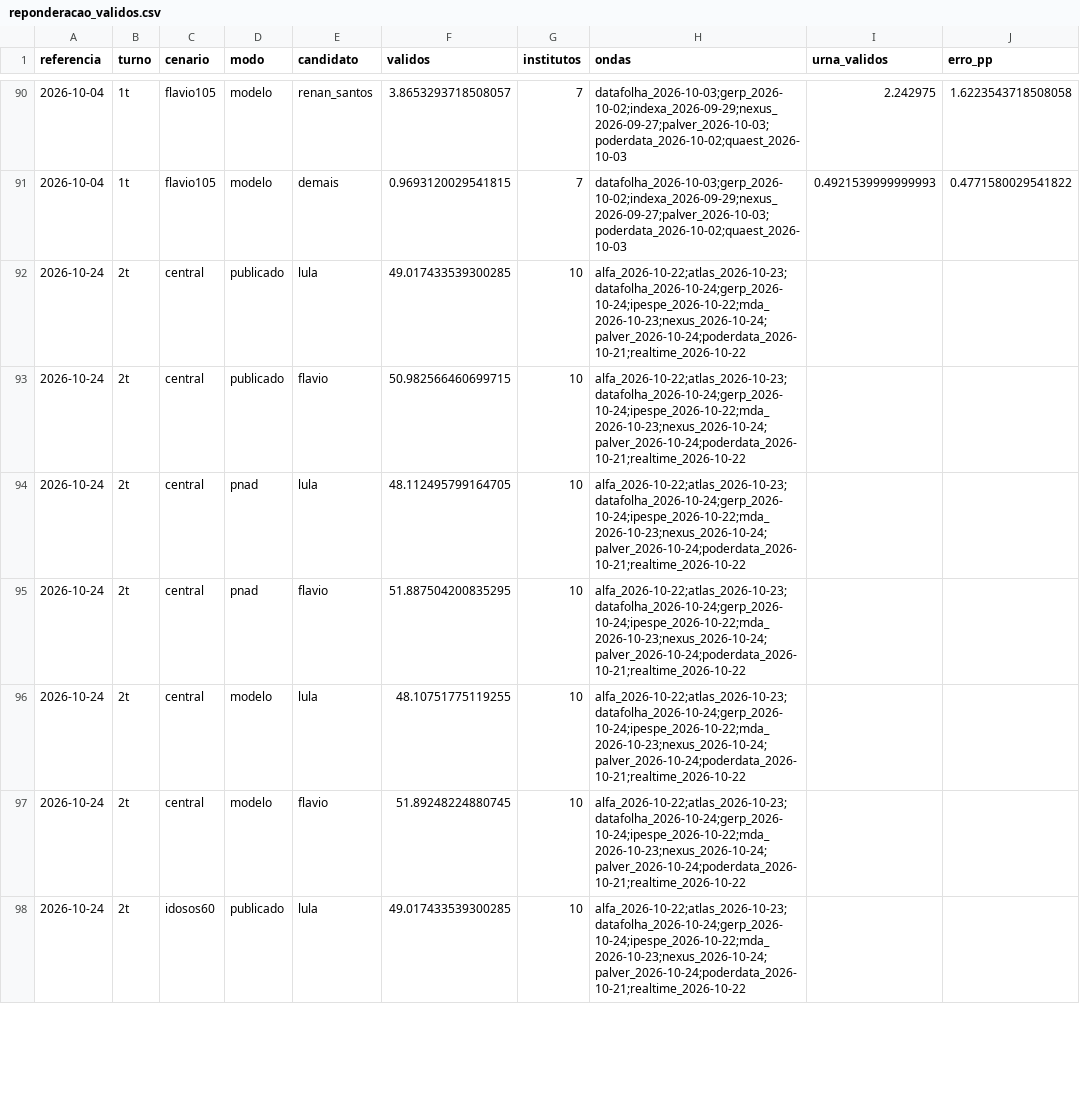
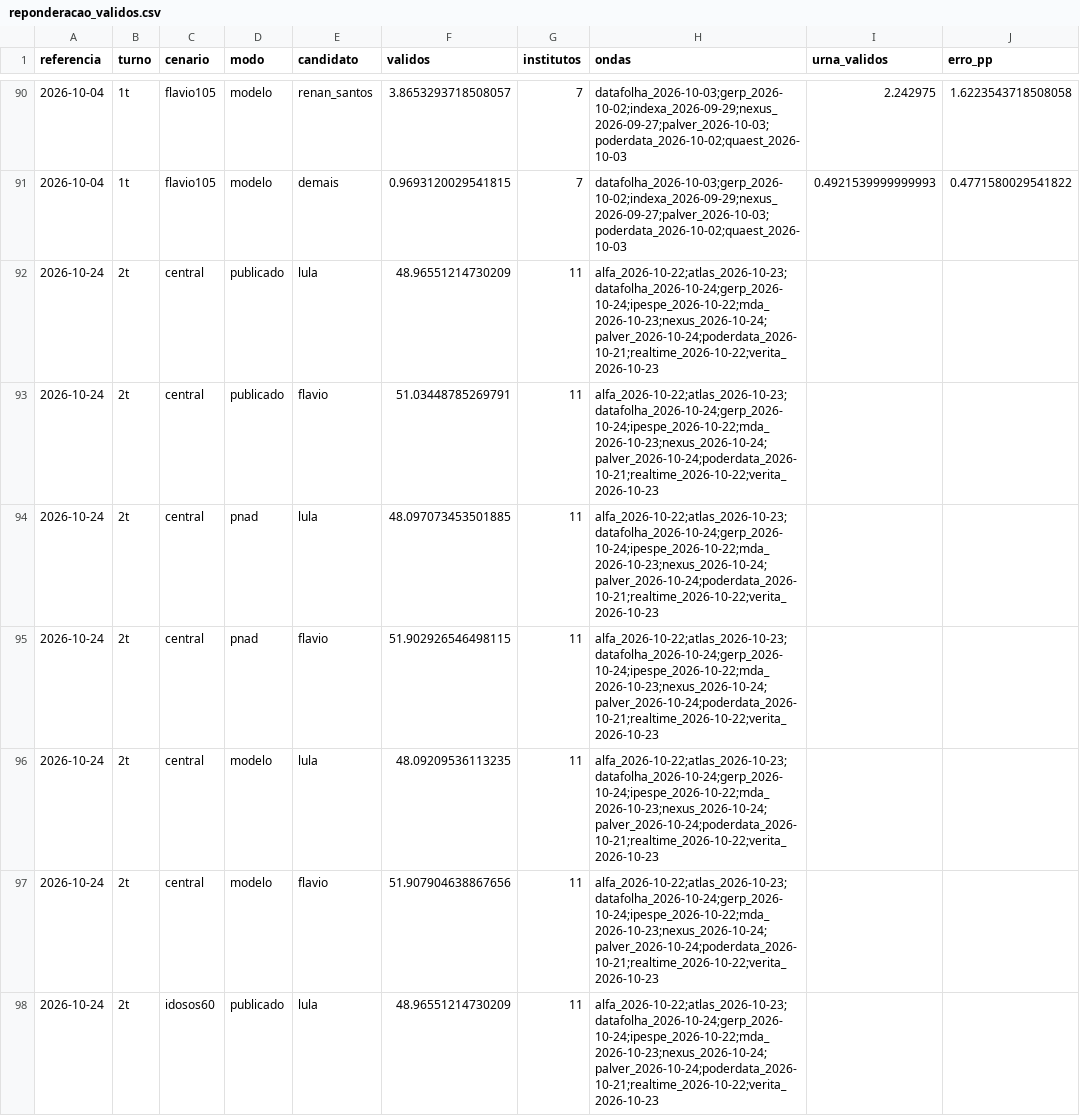
Before and after one commit to ArvorCo/PNAD, a CSV file: docs/assets/reponderacao_validos.csv, drawn as a sheet; only a part is shown, gaps mark what is left out; the diff covers the shown part only; the diff names each change by its address in the sheet, - before the commit and + after, or states it on an @@ line.

Commit message:
update reponderacao with final Verita poll and conditional income weights

```diff
--- a/docs/assets/reponderacao_validos.csv
+++ b/docs/assets/reponderacao_validos.csv
-F92 (validos): 49.017433539300285
+F92 (validos): 48.96551214730209
-G92:G98 (institutos): 10
+G92:G98 (institutos): 11
-H92:H98 (ondas): alfa_2026-10-22;atlas_2026-10-23;datafolha_2026-10-24;gerp_2026-10-24;ipespe_2026-10-22;mda_2026-10-23;nexus_2026-10-24;palver_2026-10-24;poderdata_2026-10-21;realtime_2026-10-22
+H92:H98 (ondas): alfa_2026-10-22;atlas_2026-10-23;datafolha_2026-10-24;gerp_2026-10-24;ipespe_2026-10-22;mda_2026-10-23;nexus_2026-10-24;palver_2026-10-24;poderdata_2026-10-21;realtime_2026-10-22;verita_2026-10-23
-F93 (validos): 50.982566460699715
+F93 (validos): 51.03448785269791
-F94 (validos): 48.112495799164705
+F94 (validos): 48.097073453501885
-F95 (validos): 51.887504200835295
+F95 (validos): 51.902926546498115
-F96 (validos): 48.10751775119255
+F96 (validos): 48.09209536113235
-F97 (validos): 51.89248224880745
+F97 (validos): 51.907904638867656
-F98 (validos): 49.017433539300285
+F98 (validos): 48.96551214730209
```
Also changed, not shown: 69 edited cells elsewhere in this file, docs/assets/reponderacao_historico_2t.csv, docs/assets/reponderacao_medias_7d.csv, 36 other files.
